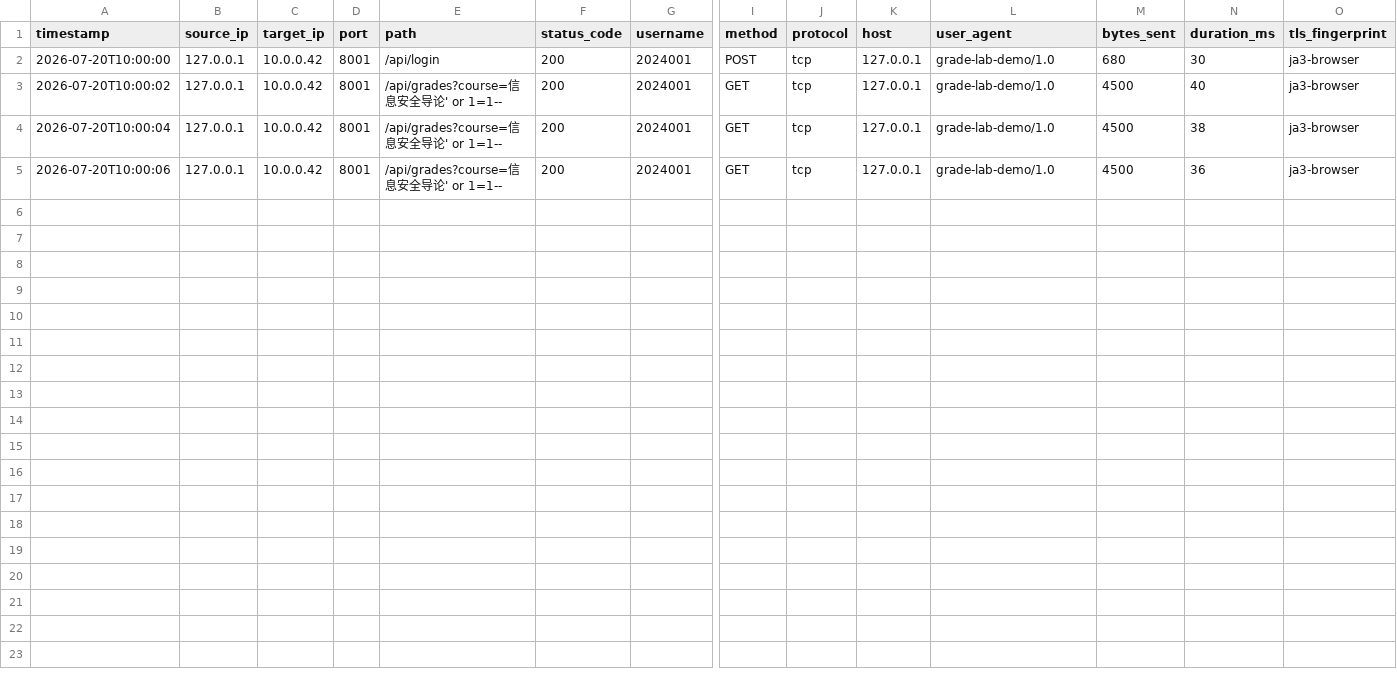
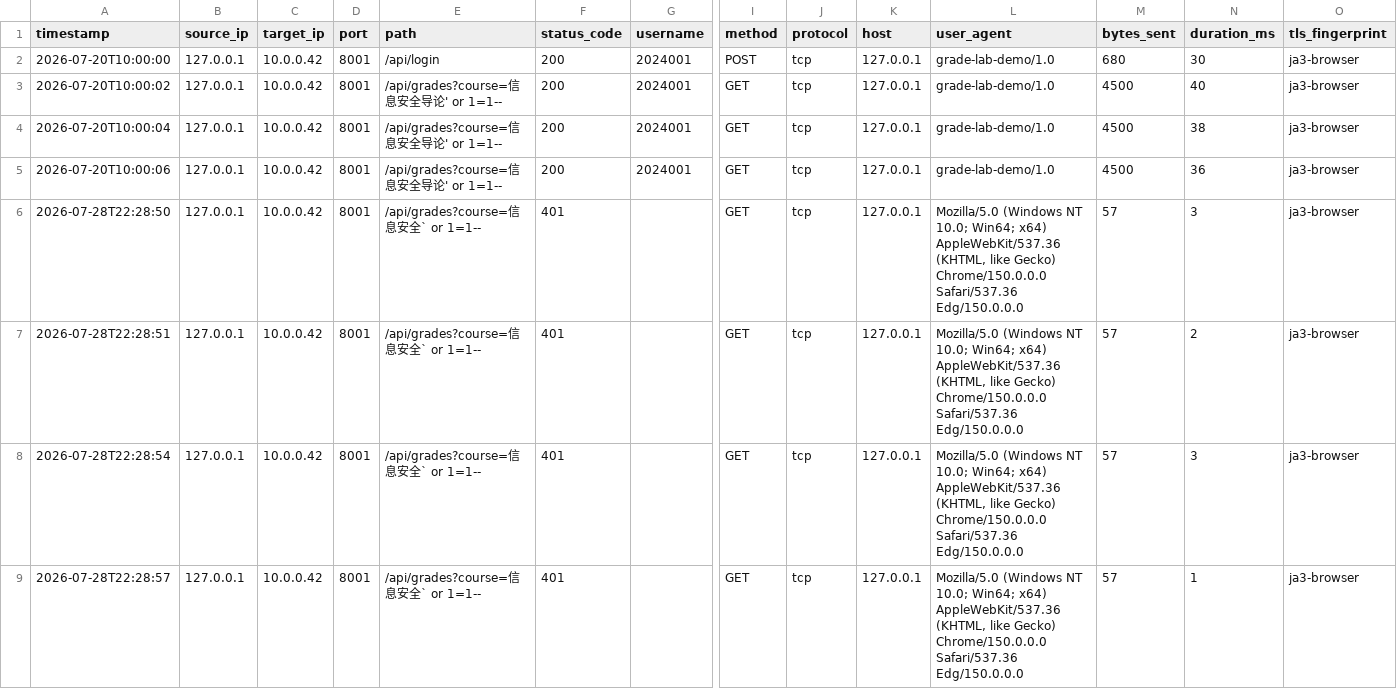
Before and after one commit to Rui2418/network-intrusion-detection-system, a CSV file: 交大学生成绩管理系统_vuln_lab/data/access_log.csv, drawn as a sheet; only a part is shown, gaps mark what is left out; rows hold the shown columns only; the diff covers the shown part only; the diff names each change by its address in the sheet, - before the commit and + after, or states it on an @@ line.

```diff
--- a/交大学生成绩管理系统_vuln_lab/data/access_log.csv
+++ b/交大学生成绩管理系统_vuln_lab/data/access_log.csv
+row 6: 2026-07-28T22:28:50 | 127.0.0.1 | 10.0.0.42 | 8001 | /api/grades?course=信息安全` or 1=1-- | 401 |  | GET | tcp | 127.0.0.1 | Mozilla/5.0 (Windows NT 10.0; Win64; x64) AppleWebKit/537.36 (KHTML, like Gecko) Chrome/150.0.0.0 Safari/537.36 Edg/150.0.0.0 | 57 | 3 | ja3-browser
+row 7: 2026-07-28T22:28:51 | 127.0.0.1 | 10.0.0.42 | 8001 | /api/grades?course=信息安全` or 1=1-- | 401 |  | GET | tcp | 127.0.0.1 | Mozilla/5.0 (Windows NT 10.0; Win64; x64) AppleWebKit/537.36 (KHTML, like Gecko) Chrome/150.0.0.0 Safari/537.36 Edg/150.0.0.0 | 57 | 2 | ja3-browser
+row 8: 2026-07-28T22:28:54 | 127.0.0.1 | 10.0.0.42 | 8001 | /api/grades?course=信息安全` or 1=1-- | 401 |  | GET | tcp | 127.0.0.1 | Mozilla/5.0 (Windows NT 10.0; Win64; x64) AppleWebKit/537.36 (KHTML, like Gecko) Chrome/150.0.0.0 Safari/537.36 Edg/150.0.0.0 | 57 | 3 | ja3-browser
+row 9: 2026-07-28T22:28:57 | 127.0.0.1 | 10.0.0.42 | 8001 | /api/grades?course=信息安全` or 1=1-- | 401 |  | GET | tcp | 127.0.0.1 | Mozilla/5.0 (Windows NT 10.0; Win64; x64) AppleWebKit/537.36 (KHTML, like Gecko) Chrome/150.0.0.0 Safari/537.36 Edg/150.0.0.0 | 57 | 1 | ja3-browser
```
Also changed, not shown: 10 added rows elsewhere in this file, 26 other files.
